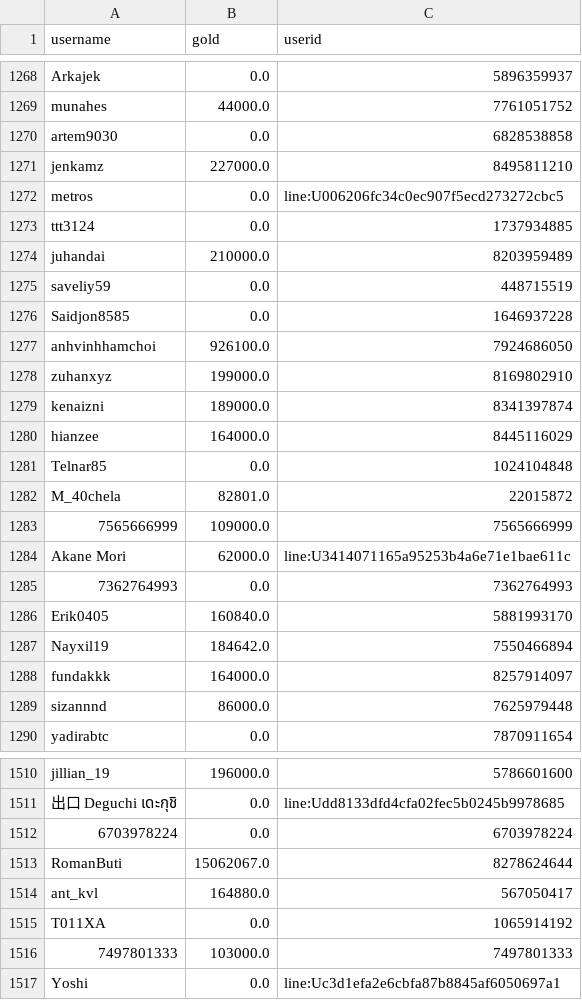
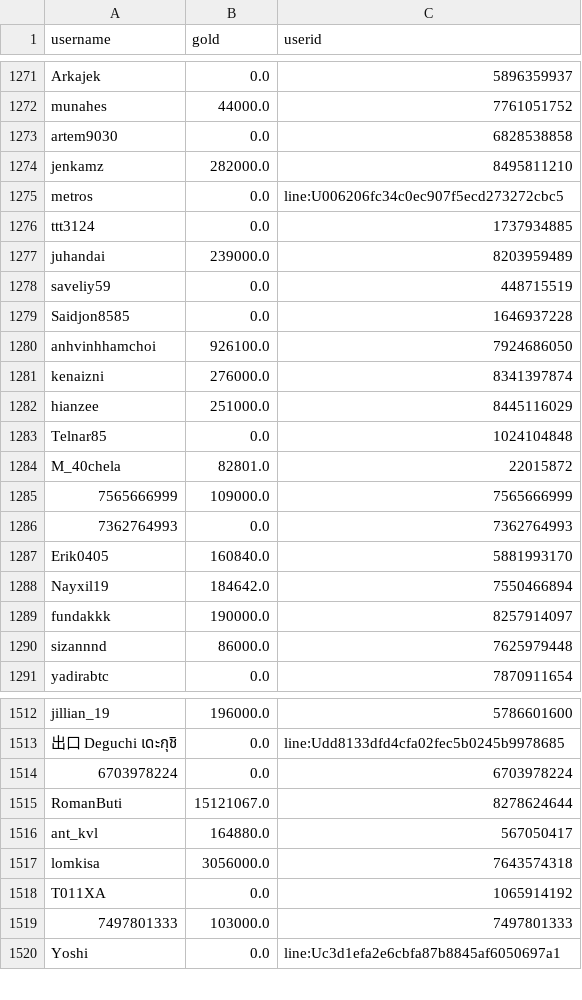
Before and after one commit to a-bormotov/tg_gold_rush, a CSV file: user_gold.csv, drawn as a sheet; only a part is shown, gaps mark what is left out; the diff covers the shown part only.

```diff
--- a/user_gold.csv
+++ b/user_gold.csv
@@ -1270,6 +1273,6 @@ munahes,44000.0,7761051752
 artem9030,0.0,6828538858
-jenkamz,227000.0,8495811210
+jenkamz,282000.0,8495811210
 metros,0.0,line:U006206fc34c0ec907f5ecd273272cbc5
 ttt3124,0.0,1737934885
-juhandai,210000.0,8203959489
+juhandai,239000.0,8203959489
 saveliy59,0.0,448715519
@@ -1277,5 +1280,4 @@ Saidjon8585,0.0,1646937228
 anhvinhhamchoi,926100.0,7924686050
-zuhanxyz,199000.0,8169802910
-kenaizni,189000.0,8341397874
-hianzee,164000.0,8445116029
+kenaizni,276000.0,8341397874
+hianzee,251000.0,8445116029
 Telnar85,0.0,1024104848
@@ -1283,3 +1285,2 @@ M_40chela,82801.0,22015872
 7565666999,109000.0,7565666999
-Akane Mori,62000.0,line:U3414071165a95253b4a6e71e1bae611c
 7362764993,0.0,7362764993
@@ -1287,3 +1288,3 @@ Erik0405,160840.0,5881993170
 Nayxil19,184642.0,7550466894
-fundakkk,164000.0,8257914097
+fundakkk,190000.0,8257914097
 sizannnd,86000.0,7625979448
@@ -1512,4 +1514,5 @@ jillian_19,196000.0,5786601600
 6703978224,0.0,6703978224
-RomanButi,15062067.0,8278624644
+RomanButi,15121067.0,8278624644
 ant_kvl,164880.0,567050417
+lomkisa,3056000.0,7643574318
 T011XA,0.0,1065914192
```
Also changed, not shown: 7 added rows, 1 moved row and 17 edited cells elsewhere in this file, user_total.csv.
